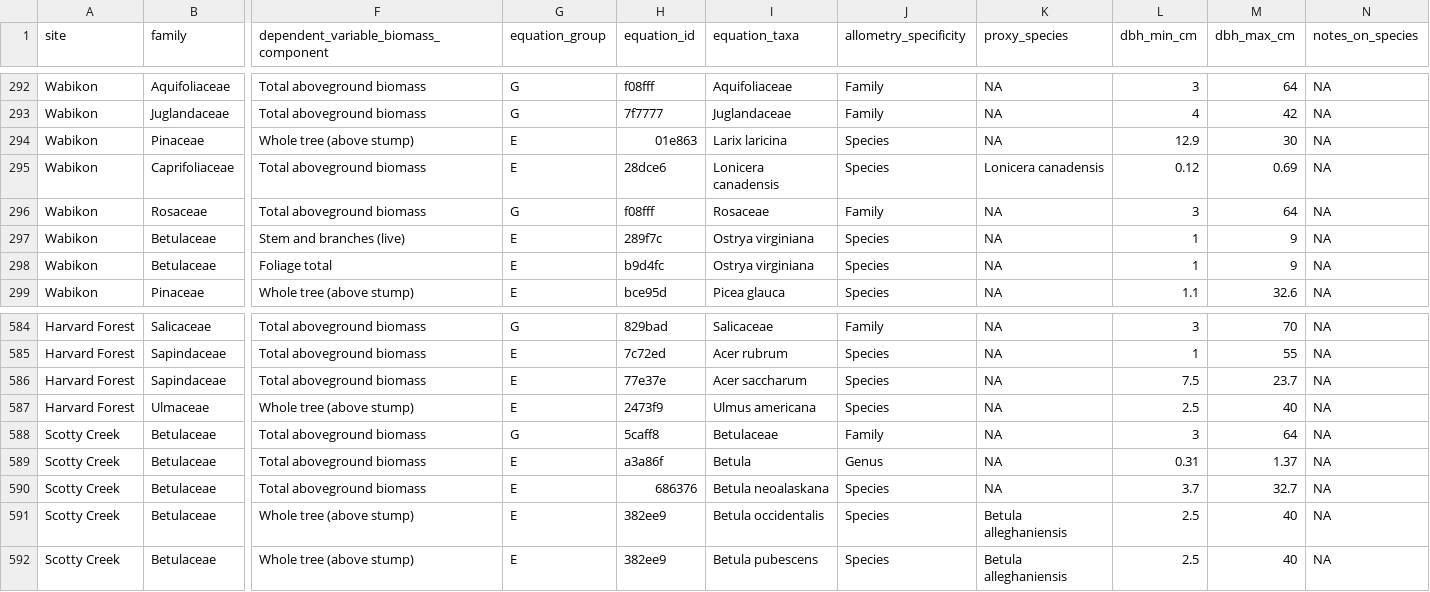
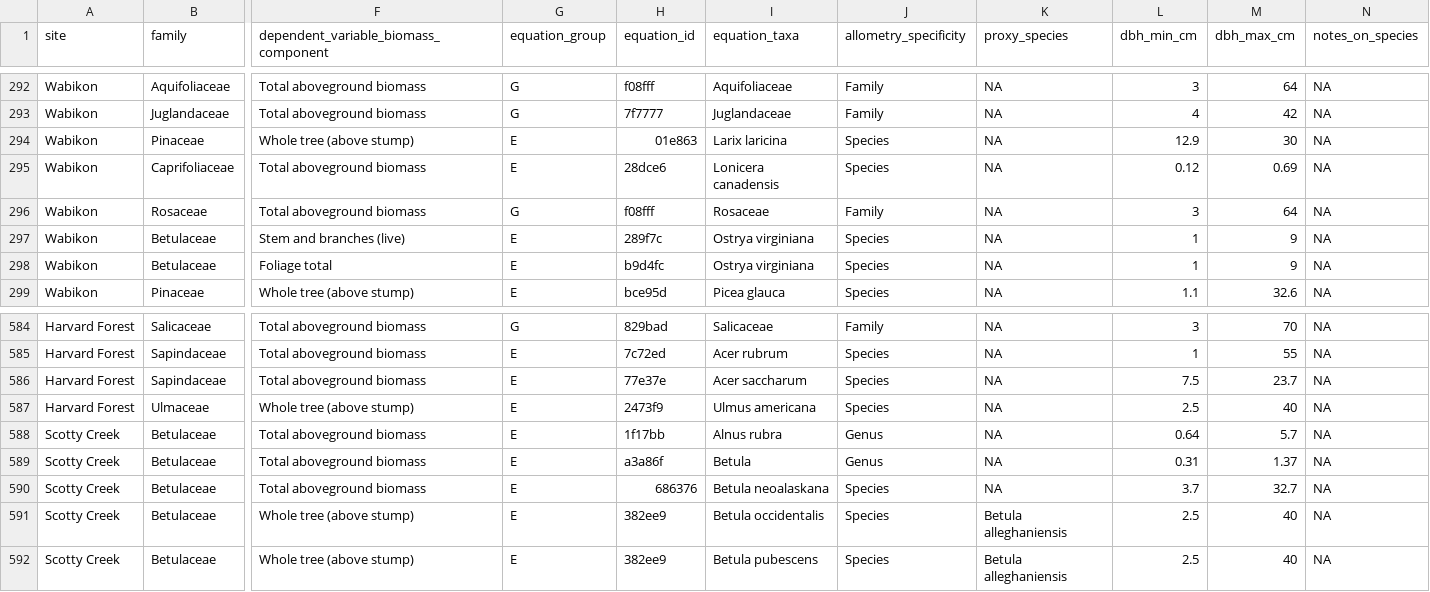
Before and after one commit to ropensci/allodb, a CSV file: data-raw/csv_database/sitespecies.csv, drawn as a sheet; only a part is shown, gaps mark what is left out; the diff names each change by its address in the sheet, - before the commit and + after, or states it on an @@ line.

```diff
--- a/data-raw/csv_database/sitespecies.csv
+++ b/data-raw/csv_database/sitespecies.csv
-K295 (proxy_species): Lonicera canadensis
+K295 (proxy_species): NA
-G588 (equation_group): G
+G588 (equation_group): E
-H588 (equation_id): 5caff8
+H588 (equation_id): 1f17bb
-I588 (equation_taxa): Betulaceae
+I588 (equation_taxa): Alnus rubra
-J588 (allometry_specificity): Family
+J588 (allometry_specificity): Genus
-L588 (dbh_min_cm): 3
+L588 (dbh_min_cm): 0.64
-M588 (dbh_max_cm): 64
+M588 (dbh_max_cm): 5.7
```
Also changed, not shown: data-raw/csv_database/equations.csv.
